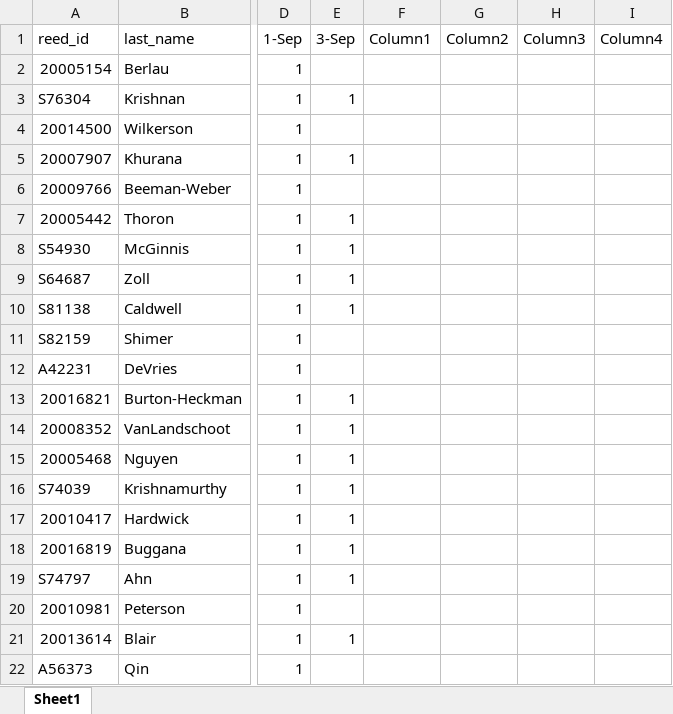
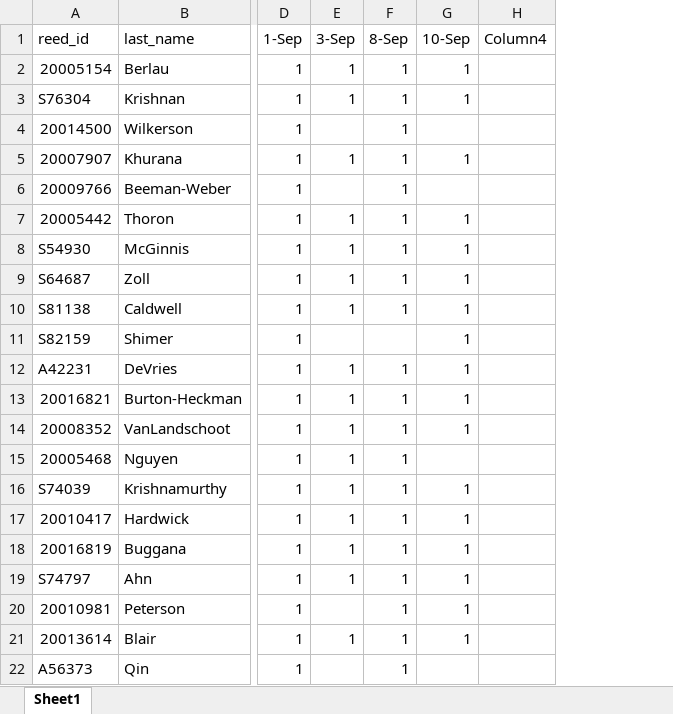
Before and after one commit to Reed-Stat-Learning-Fall-2021/course-materials, an Excel workbook: Grades/Slack Participation.xlsx, sheet Sheet1, drawn as a sheet; only a part is shown, gaps mark what is left out; values as stored, in another font and other column widths than the file's, no borders; table styles not drawn; removed rows and columns are numbered as before the commit, all else as after; the diff names each change by its address in the sheet, - before the commit and + after, or states it on an @@ line.

Commit message:
Update Slack Participation.xlsx

```diff
--- a/Grades/Slack Participation.xlsx (sheet Sheet1)
+++ b/Grades/Slack Participation.xlsx (sheet Sheet1)
-column F (Column1), empty
-column G (Column2), empty
-column H (Column3), empty
+column F (8-Sep), rows 2-22: 1 | 1 | 1 | 1 | 1 | 1 | 1 | 1 | 1 |  | 1 | 1 | 1 | 1 | 1 | 1 | 1 | 1 | 1 | 1 | 1
+column G (10-Sep), rows 2-21: 1 | 1 |  | 1 |  | 1 | 1 | 1 | 1 | 1 | 1 | 1 | 1 |  | 1 | 1 | 1 | 1 | 1 | 1
-E2 (3-Sep): (empty)
+E2 (3-Sep): 1
-E12 (3-Sep): (empty)
+E12 (3-Sep): 1
```
